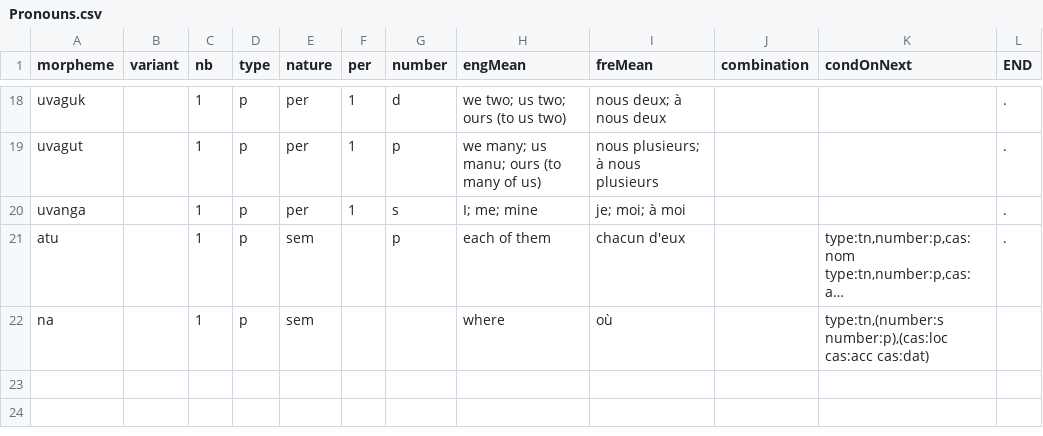
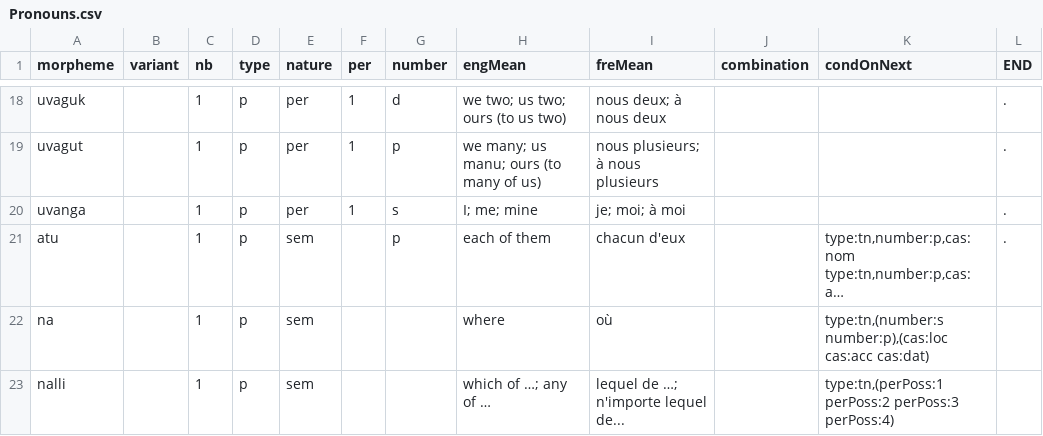
Before and after one commit to iutools/iutools, a CSV file: java/iutools-core/src/main/resources/ca/inuktitutcomputing/dataCSV/Pronouns.csv, drawn as a sheet; only a part is shown, gaps mark what is left out; long unchanged cells end in …; the diff names each change by its address in the sheet, - before the commit and + after, or states it on an @@ line.

```diff
--- a/java/iutools-core/src/main/resources/ca/inuktitutcomputing/dataCSV/Pronouns.csv
+++ b/java/iutools-core/src/main/resources/ca/inuktitutcomputing/dataCSV/Pronouns.csv
+row 23: nalli |  | 1 | p | sem |  |  | which of …; any of … | lequel de …; n'importe lequel de... |  | type:tn,(perPoss:1 perPoss:2 perPoss:3 perPoss:4)
```
Also changed, not shown: java/iutools-core/src/main/resources/ca/inuktitutcomputing/dataCSV/CommonCompositeWords.csv, java/iutools-core/src/main/resources/ca/inuktitutcomputing/dataCSV/LoanWords.csv, 6 other files.
